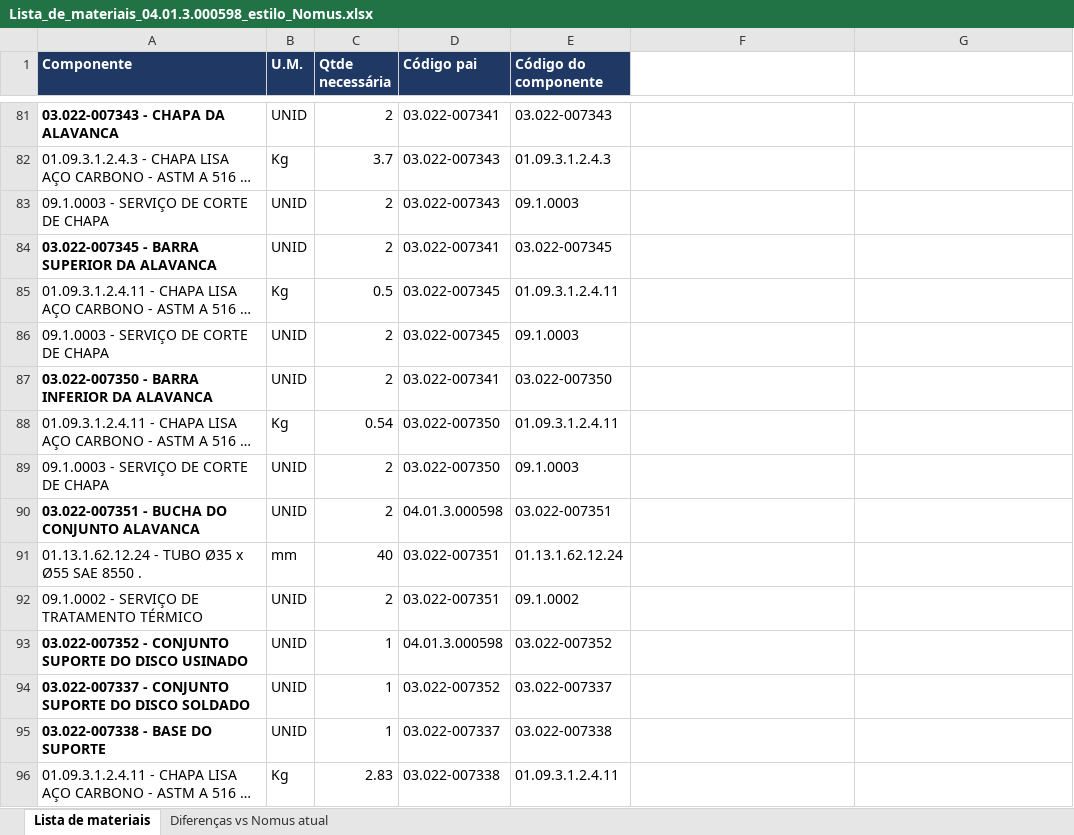
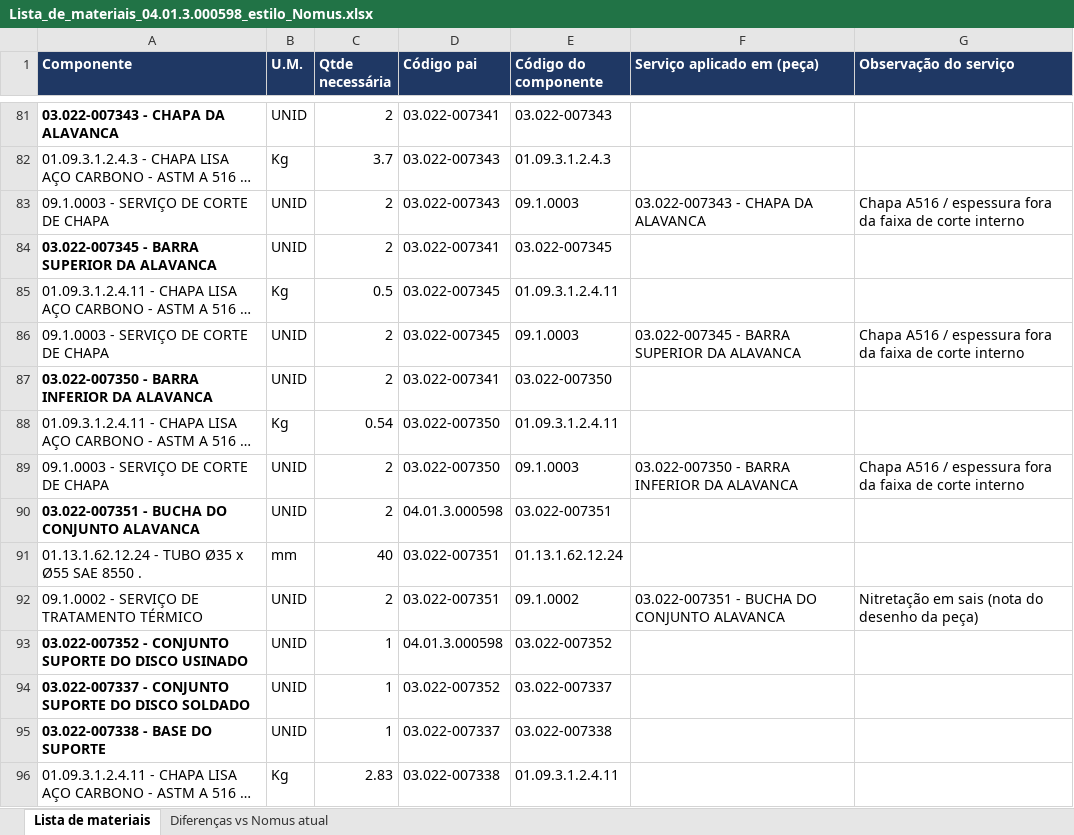
Before and after one commit to miguelgrigolato/Minc, an Excel workbook: Lista_de_materiais_04.01.3.000598_estilo_Nomus.xlsx, sheet Lista de materiais, drawn as a sheet; only a part is shown, gaps mark what is left out; long unchanged cells end in …; values as stored, in another font and other column widths than the file's, no borders; the diff covers the shown part only; the diff names each change by its address in the sheet, - before the commit and + after, or states it on an @@ line.

```diff
--- a/Lista_de_materiais_04.01.3.000598_estilo_Nomus.xlsx (sheet Lista de materiais)
+++ b/Lista_de_materiais_04.01.3.000598_estilo_Nomus.xlsx (sheet Lista de materiais)
-F1: (empty)
+F1: Serviço aplicado em (peça)
-F1:G1 fill: none
+F1:G1 fill: #1F3864
-G1: (empty)
+G1: Observação do serviço
-F83 (Serviço aplicado em (peça)): (empty)
+F83 (Serviço aplicado em (peça)): 03.022-007343 - CHAPA DA ALAVANCA
-G83 (Observação do serviço): (empty)
+G83 (Observação do serviço): Chapa A516 / espessura fora da faixa de corte interno
-F86 (Serviço aplicado em (peça)): (empty)
+F86 (Serviço aplicado em (peça)): 03.022-007345 - BARRA SUPERIOR DA ALAVANCA
-G86 (Observação do serviço): (empty)
+G86 (Observação do serviço): Chapa A516 / espessura fora da faixa de corte interno
-F89 (Serviço aplicado em (peça)): (empty)
+F89 (Serviço aplicado em (peça)): 03.022-007350 - BARRA INFERIOR DA ALAVANCA
-G89 (Observação do serviço): (empty)
+G89 (Observação do serviço): Chapa A516 / espessura fora da faixa de corte interno
-F92 (Serviço aplicado em (peça)): (empty)
+F92 (Serviço aplicado em (peça)): 03.022-007351 - BUCHA DO CONJUNTO ALAVANCA
-G92 (Observação do serviço): (empty)
+G92 (Observação do serviço): Nitretação em sais (nota do desenho da peça)
```
Also changed, not shown: 46 edited cells elsewhere in this sheet.
